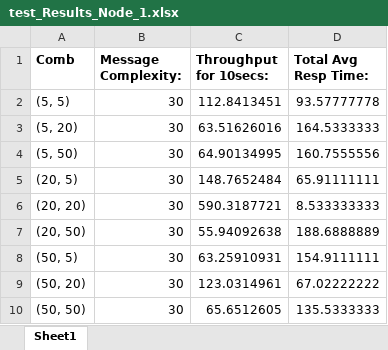
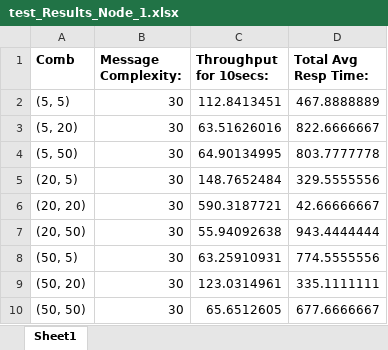
Before and after one commit to viveknr92/Maekawa_Distributed_Mutual_Exclusion_Protocol, an Excel workbook: node_1/test_Results_Node_1.xlsx, sheet Sheet1, drawn as a sheet; values as stored, in another font and other column widths than the file's, no borders; the diff names each change by its address in the sheet, - before the commit and + after, or states it on an @@ line.

Commit message:
final script results

```diff
--- a/node_1/test_Results_Node_1.xlsx (sheet Sheet1)
+++ b/node_1/test_Results_Node_1.xlsx (sheet Sheet1)
-D2 (Total Avg Resp Time:): 93.57777778
+D2 (Total Avg Resp Time:): 467.8888889
-D3 (Total Avg Resp Time:): 164.5333333
+D3 (Total Avg Resp Time:): 822.6666667
-D4 (Total Avg Resp Time:): 160.7555556
+D4 (Total Avg Resp Time:): 803.7777778
-D5 (Total Avg Resp Time:): 65.91111111
+D5 (Total Avg Resp Time:): 329.5555556
-D6 (Total Avg Resp Time:): 8.533333333
+D6 (Total Avg Resp Time:): 42.66666667
-D7 (Total Avg Resp Time:): 188.6888889
+D7 (Total Avg Resp Time:): 943.4444444
-D8 (Total Avg Resp Time:): 154.9111111
+D8 (Total Avg Resp Time:): 774.5555556
-D9 (Total Avg Resp Time:): 67.02222222
+D9 (Total Avg Resp Time:): 335.1111111
-D10 (Total Avg Resp Time:): 135.5333333
+D10 (Total Avg Resp Time:): 677.6666667
```
Also changed, not shown: 2 other files.
